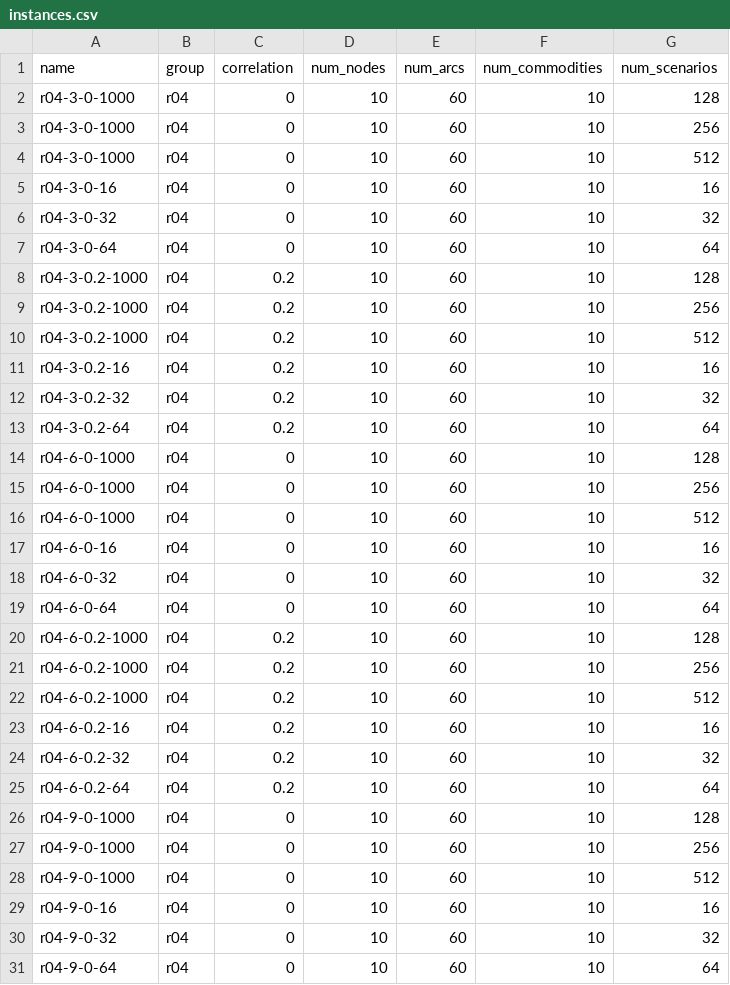
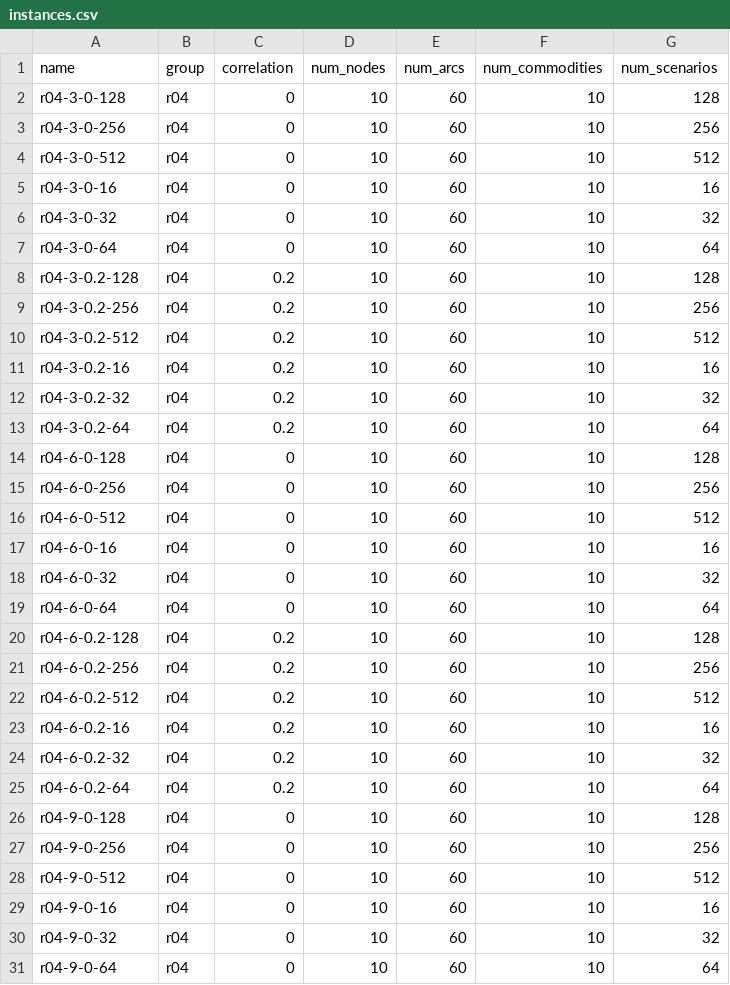
Before and after one commit to N-Wouda/CC-NDP, a CSV file: instances/instances.csv, drawn as a sheet; only a part is shown; the diff covers the shown part only.

```diff
--- a/instances/instances.csv
+++ b/instances/instances.csv
@@ -1,5 +1,5 @@
 name,group,correlation,num_nodes,num_arcs,num_commodities,num_scenarios
-r04-3-0-1000,r04,0,10,60,10,128
-r04-3-0-1000,r04,0,10,60,10,256
-r04-3-0-1000,r04,0,10,60,10,512
+r04-3-0-128,r04,0,10,60,10,128
+r04-3-0-256,r04,0,10,60,10,256
+r04-3-0-512,r04,0,10,60,10,512
 r04-3-0-16,r04,0,10,60,10,16
@@ -7,5 +7,5 @@ r04-3-0-32,r04,0,10,60,10,32
 r04-3-0-64,r04,0,10,60,10,64
-r04-3-0.2-1000,r04,0.2,10,60,10,128
-r04-3-0.2-1000,r04,0.2,10,60,10,256
-r04-3-0.2-1000,r04,0.2,10,60,10,512
+r04-3-0.2-128,r04,0.2,10,60,10,128
+r04-3-0.2-256,r04,0.2,10,60,10,256
+r04-3-0.2-512,r04,0.2,10,60,10,512
 r04-3-0.2-16,r04,0.2,10,60,10,16
@@ -13,5 +13,5 @@ r04-3-0.2-32,r04,0.2,10,60,10,32
 r04-3-0.2-64,r04,0.2,10,60,10,64
-r04-6-0-1000,r04,0,10,60,10,128
-r04-6-0-1000,r04,0,10,60,10,256
-r04-6-0-1000,r04,0,10,60,10,512
+r04-6-0-128,r04,0,10,60,10,128
+r04-6-0-256,r04,0,10,60,10,256
+r04-6-0-512,r04,0,10,60,10,512
 r04-6-0-16,r04,0,10,60,10,16
@@ -19,5 +19,5 @@ r04-6-0-32,r04,0,10,60,10,32
 r04-6-0-64,r04,0,10,60,10,64
-r04-6-0.2-1000,r04,0.2,10,60,10,128
-r04-6-0.2-1000,r04,0.2,10,60,10,256
-r04-6-0.2-1000,r04,0.2,10,60,10,512
+r04-6-0.2-128,r04,0.2,10,60,10,128
+r04-6-0.2-256,r04,0.2,10,60,10,256
+r04-6-0.2-512,r04,0.2,10,60,10,512
 r04-6-0.2-16,r04,0.2,10,60,10,16
@@ -25,5 +25,5 @@ r04-6-0.2-32,r04,0.2,10,60,10,32
 r04-6-0.2-64,r04,0.2,10,60,10,64
-r04-9-0-1000,r04,0,10,60,10,128
-r04-9-0-1000,r04,0,10,60,10,256
-r04-9-0-1000,r04,0,10,60,10,512
+r04-9-0-128,r04,0,10,60,10,128
+r04-9-0-256,r04,0,10,60,10,256
+r04-9-0-512,r04,0,10,60,10,512
 r04-9-0-16,r04,0,10,60,10,16
```
Also changed, not shown: 111 edited cells elsewhere in this file, 3 other files.
